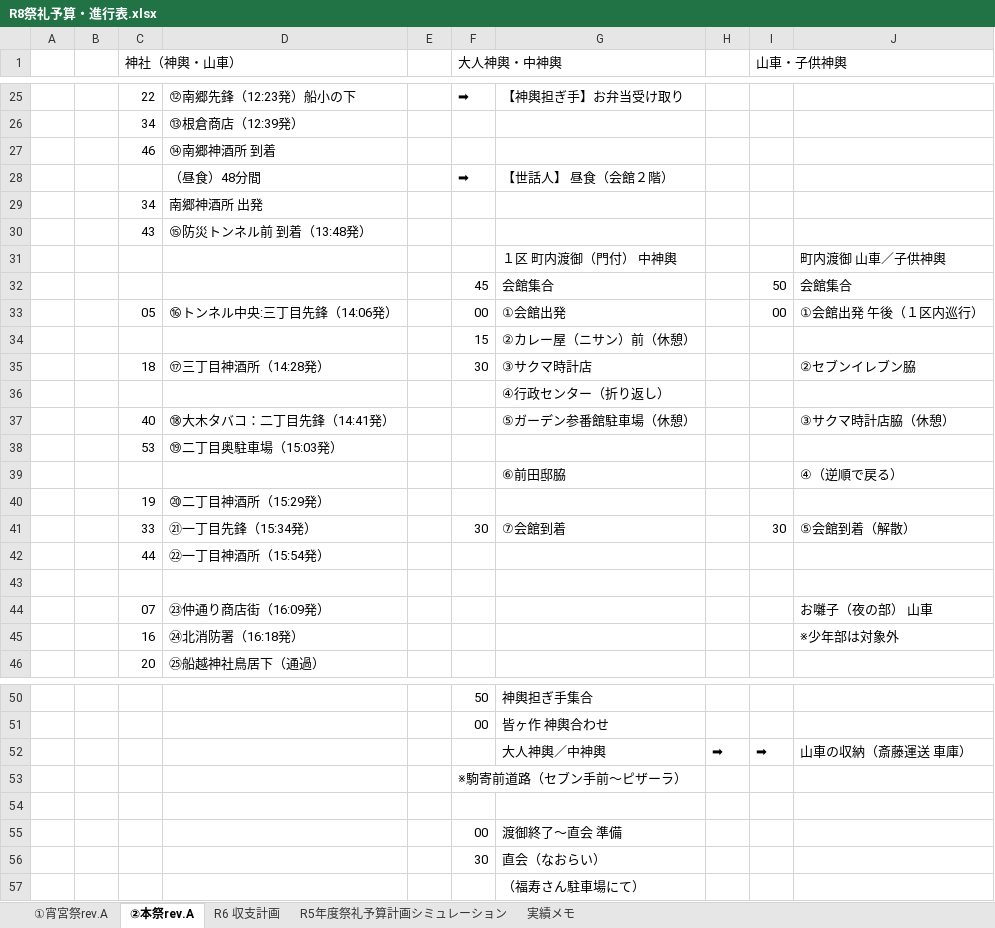
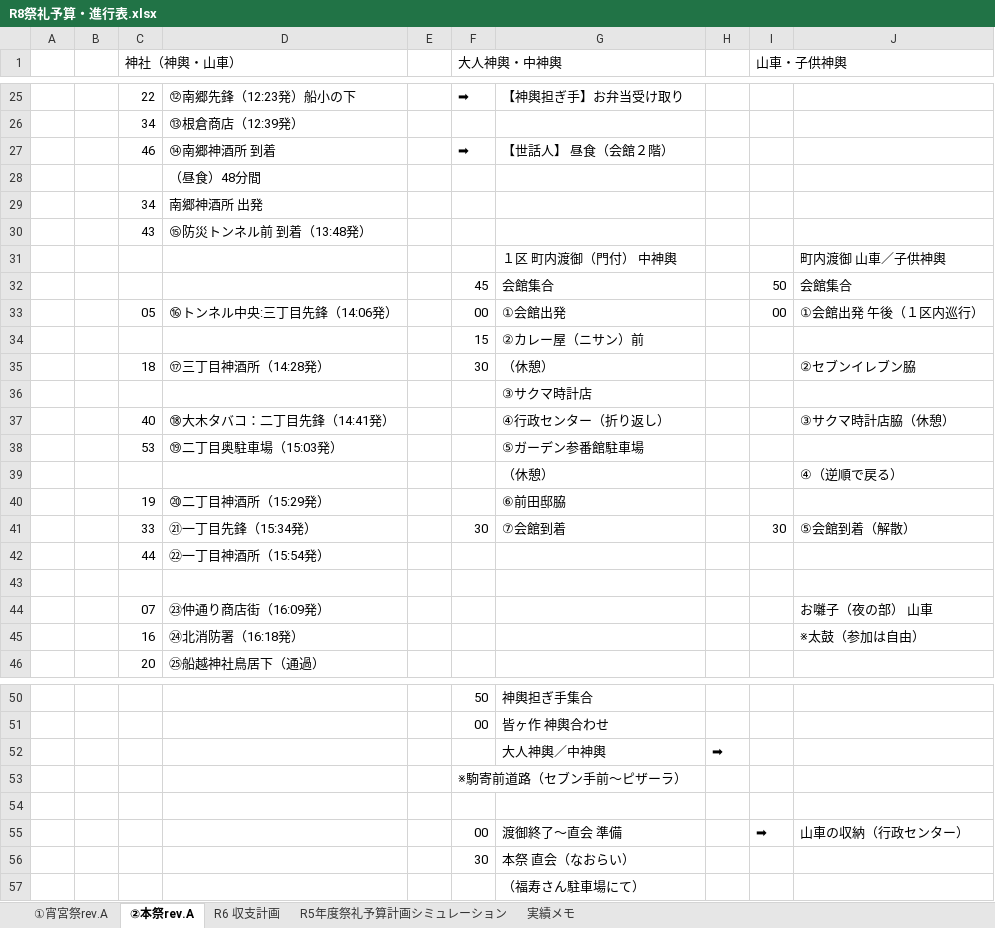
Before and after one commit to git-91011tds/komatest, an Excel workbook: 2026-06/R8祭礼予算・進行表.xlsx, sheet ②本祭rev.A, drawn as a sheet; only a part is shown, gaps mark what is left out; values as stored, in another font and other column widths than the file's, no cell formats; charts and pictures not drawn; removed rows and columns are numbered as before the commit, all else as after; the diff names each change by its address in the sheet, - before the commit and + after, or states it on an @@ line.

Commit message:
add

```diff
--- a/2026-06/R8祭礼予算・進行表.xlsx (sheet ②本祭rev.A)
+++ b/2026-06/R8祭礼予算・進行表.xlsx (sheet ②本祭rev.A)
-F27 (大人神輿・中神輿): (empty)
+F27 (大人神輿・中神輿): ➡
-G27: (empty)
+G27: 【世話人】 昼食（会館２階）
-row 28:  |  |  | （昼食）48分間 |  | ➡ | 【世話人】 昼食（会館２階）
+row 28:  |  |  | （昼食）48分間
-G34: ②カレー屋（ニサン）前（休憩）
+G34: ②カレー屋（ニサン）前
-G35: ③サクマ時計店
+G35: （休憩）
-G36: ④行政センター（折り返し）
+G36: ③サクマ時計店
-G37: ⑤ガーデン参番館駐車場（休憩）
+G37: ④行政センター（折り返し）
-G38: (empty)
+G38: ⑤ガーデン参番館駐車場
-G39: ⑥前田邸脇
+G39: （休憩）
-G40: (empty)
+G40: ⑥前田邸脇
-J45: ※少年部は対象外
+J45: ※太鼓（参加は自由）
-I52 (山車・子供神輿): ➡
+I52 (山車・子供神輿): (empty)
-J52: 山車の収納（斎藤運送 車庫）
+J52: (empty)
-I55 (山車・子供神輿): (empty)
+I55 (山車・子供神輿): ➡
-J55: (empty)
+J55: 山車の収納（行政センター）
-G56: 直会（なおらい）
+G56: 本祭 直会（なおらい）
```
Also changed, not shown: sheet ①宵宮祭rev.A, cell formats, charts or pictures.
